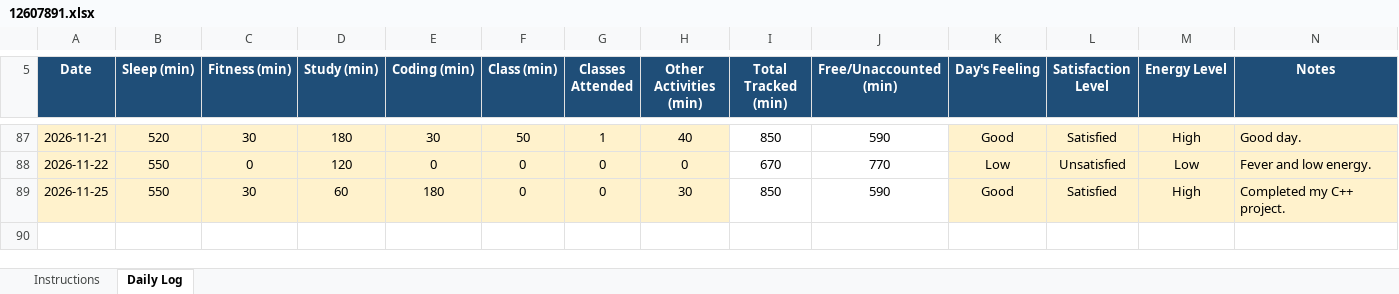
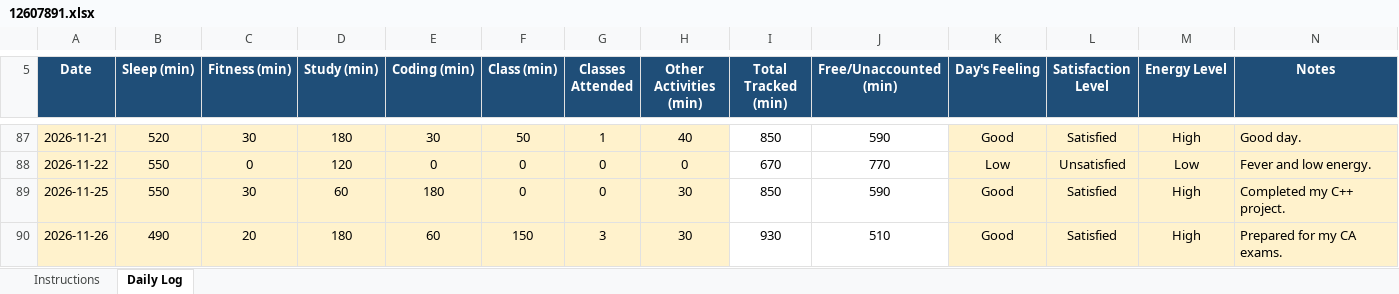
Before and after one commit to birajkishorepaul/Python, an Excel workbook: 12607891.xlsx, sheet Daily Log, drawn as a sheet; only a part is shown, gaps mark what is left out; values as stored, in another font and other column widths than the file's, no borders; conditional formats not drawn; the diff names each change by its address in the sheet, - before the commit and + after, or states it on an @@ line.

Commit message:
Daily Activity Tracker 26Nov

```diff
--- a/12607891.xlsx (sheet Daily Log)
+++ b/12607891.xlsx (sheet Daily Log)
+row 90: 2026-11-26 | 490 | 20 | 180 | 60 | 150 | 3 | 30 | 930 | 510 | Good | Satisfied | High | Prepared for my CA exams.
```
